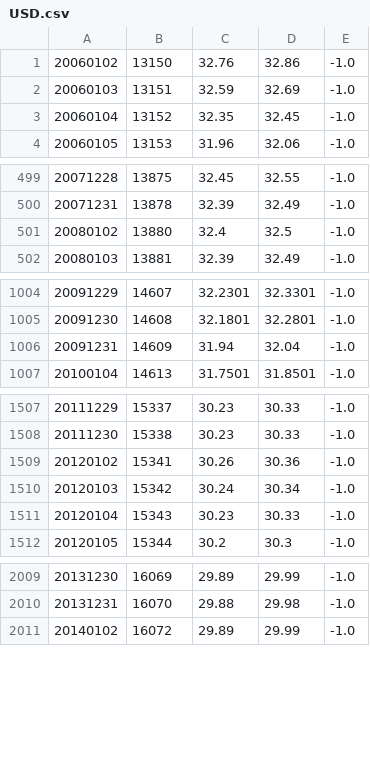
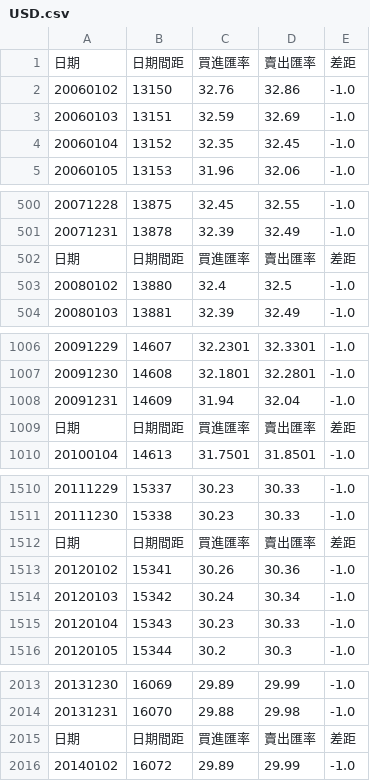
Before and after one commit to ntuaha/Path_Simplification, a CSV file: data/USD.csv, drawn as a sheet; only a part is shown, gaps mark what is left out.

```diff
--- a/data/USD.csv
+++ b/data/USD.csv
@@ -1 +1,2 @@
+日期,日期間距,買進匯率,賣出匯率,差距
 20060102,13150,32.76,32.86,-1.0
@@ -500,2 +501,3 @@
 20071231,13878,32.39,32.49,-1.0
+日期,日期間距,買進匯率,賣出匯率,差距
 20080102,13880,32.4,32.5,-1.0
@@ -1006,2 +1008,3 @@
 20091231,14609,31.94,32.04,-1.0
+日期,日期間距,買進匯率,賣出匯率,差距
 20100104,14613,31.7501,31.8501,-1.0
@@ -1508,2 +1511,3 @@
 20111230,15338,30.23,30.33,-1.0
+日期,日期間距,買進匯率,賣出匯率,差距
 20120102,15341,30.26,30.36,-1.0
@@ -2010,2 +2014,3 @@
 20131231,16070,29.88,29.98,-1.0
+日期,日期間距,買進匯率,賣出匯率,差距
 20140102,16072,29.89,29.99,-1.0
```
Also changed, not shown: 1 other file.
